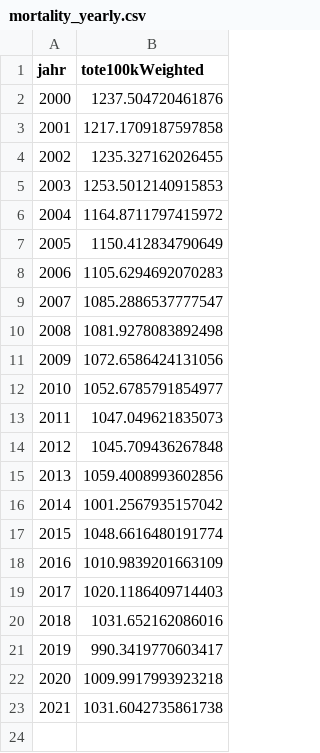
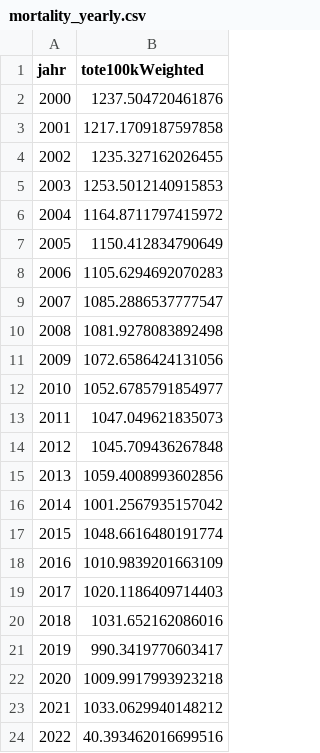
Before and after one commit to USMortality/Germany, a CSV file: out/d/mortality_yearly.csv, drawn as a sheet.

```diff
--- a/out/d/mortality_yearly.csv
+++ b/out/d/mortality_yearly.csv
@@ -22,2 +22,3 @@ jahr	tote100kWeighted
 2020	1009.9917993923218
-2021	1031.6042735861738
+2021	1033.0629940148212
+2022	40.393462016699516
```
Also changed, not shown: data/EinwohnerD.csv, data/ToteD.csv, 14 other files.
